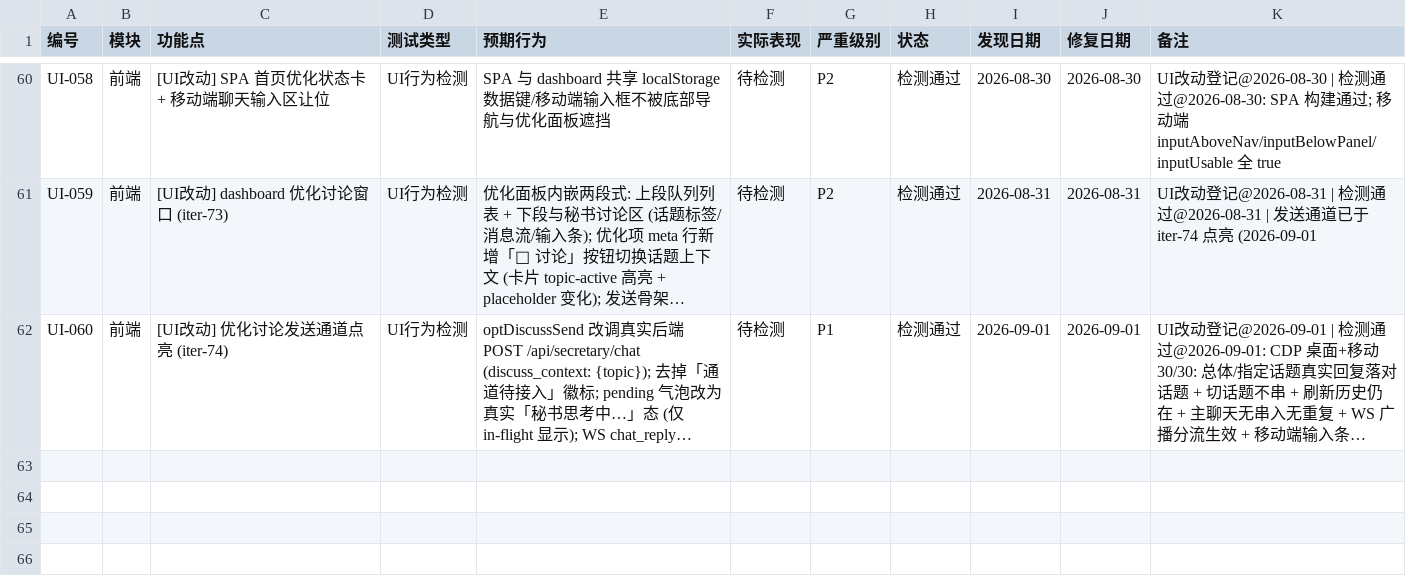
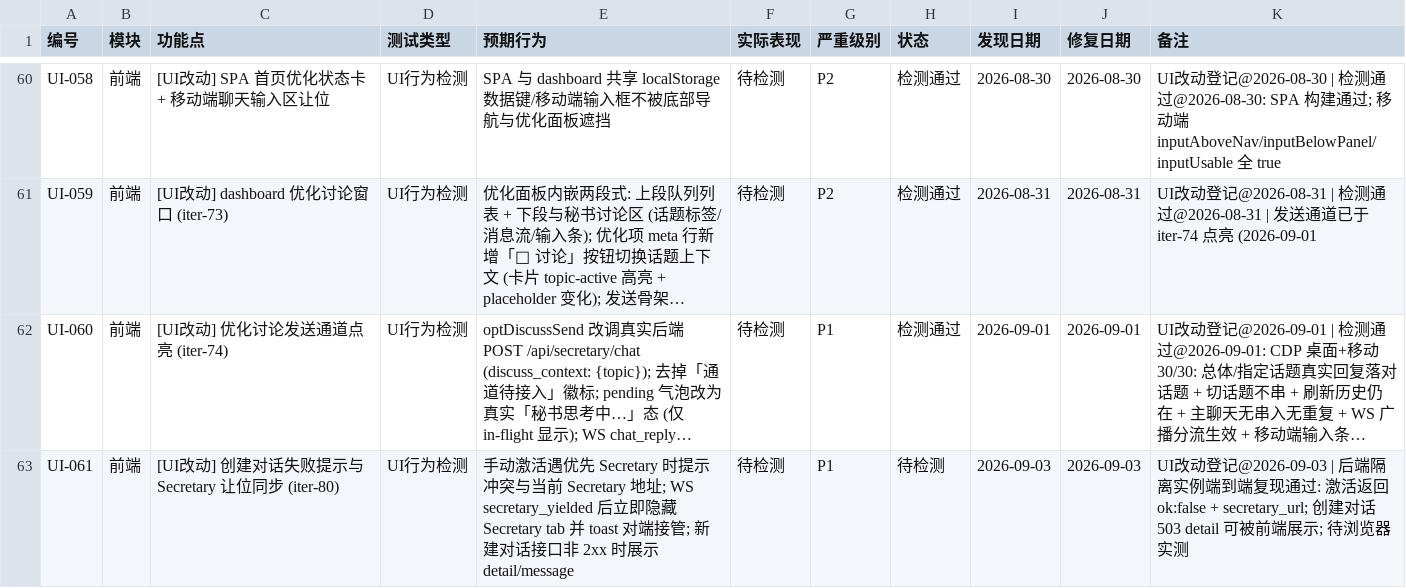
Before and after one commit to targalian/Personal-distributed-workstation, a CSV file: test_bug/test_checklist.csv, drawn as a sheet; only a part is shown, gaps mark what is left out; long unchanged cells end in …; the diff names each change by its address in the sheet, - before the commit and + after, or states it on an @@ line.

Commit message:
chore(station): iter-80 代码变更同步

```diff
--- a/test_bug/test_checklist.csv
+++ b/test_bug/test_checklist.csv
+row 63: UI-061 | 前端 | [UI改动] 创建对话失败提示与 Secretary 让位同步 (iter-80) | UI行为检测 | 手动激活遇优先 Secretary 时提示冲突与当前 Secretary 地址; WS secretary_yielded 后立即隐藏 Secretary tab 并 toast 对端接管; 新建对话接口非 2xx 时展示 detail/message | 待检测 | P1 | 待检测 | 2026-09-03 | 2026-09-03 | UI改动登记@2026-09-03 | 后端隔离实例端到端复现通过: 激活返回 ok:false + secretary_url; 创建对话 503 detail 可被前端展示; 待浏览器实测
```
Also changed, not shown: 7 other files.
